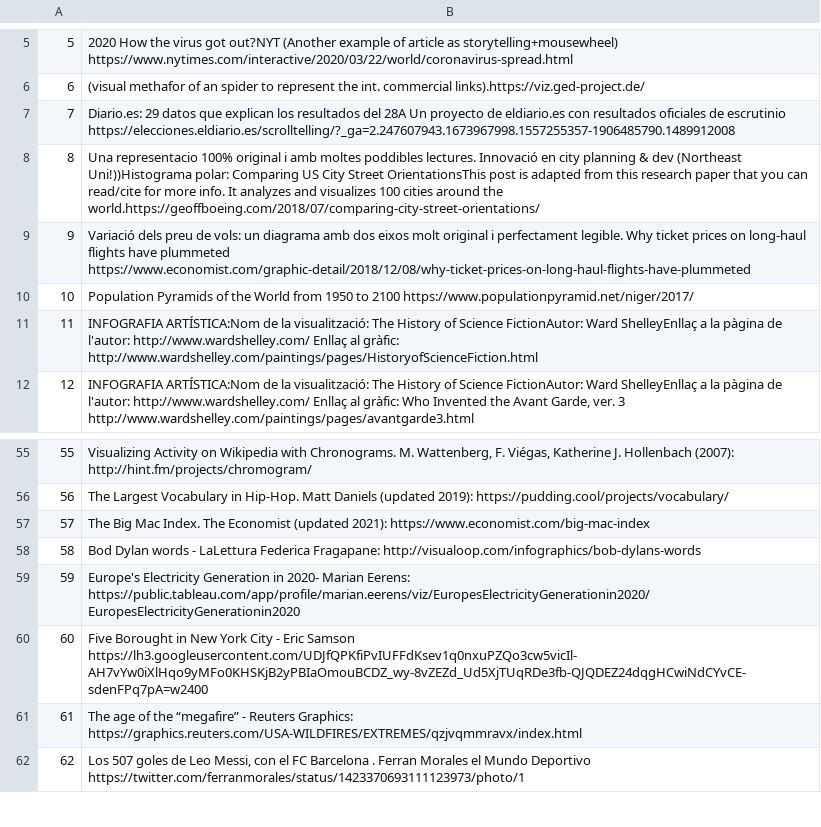
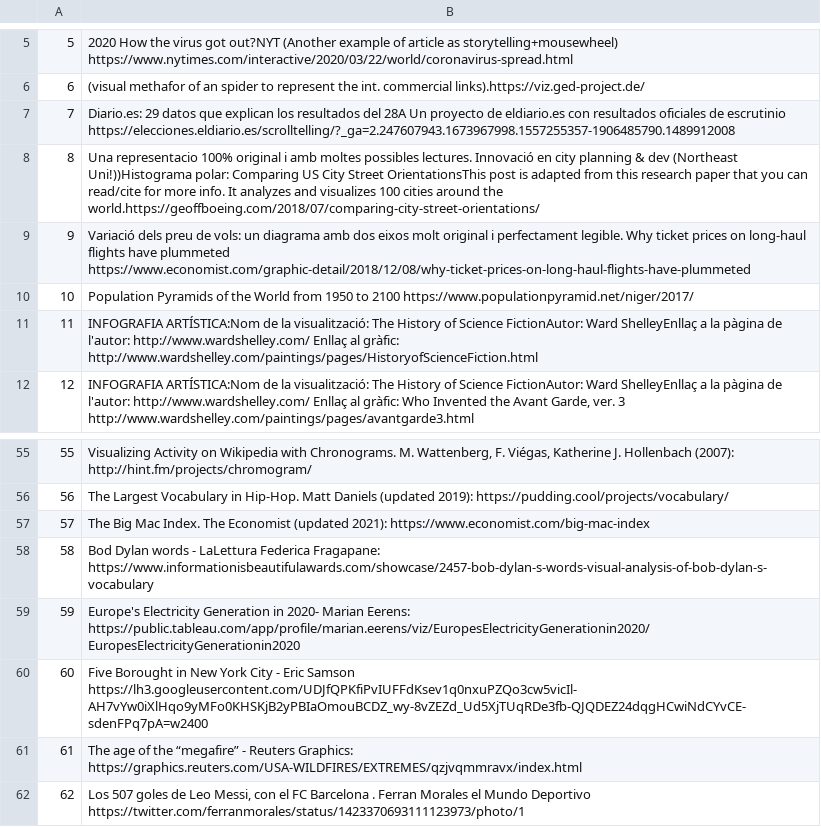
Before and after one commit to jaumet/UOC-datavis-resources, a CSV file: List-BestVis.csv, drawn as a sheet; only a part is shown, gaps mark what is left out.

Commit message:
URL 58 changed + tiny typos

```diff
--- a/List-BestVis.csv
+++ b/List-BestVis.csv
@@ -7,3 +7,3 @@
 7,Diario.es: 29 datos que explican los resultados del 28A Un proyecto de eldiario.es con resultados oficiales de escrutinio https://elecciones.eldiario.es/scrolltelling/?_ga=2.247607943.1673967998.1557255357-1906485790.1489912008
-8,Una representacio 100% original i amb moltes poddibles lectures. Innovació en city planning & dev (Northeast Uni!))Histograma polar: Comparing US City Street OrientationsThis post is adapted from this research paper that you can read/cite for more info. It analyzes and visualizes 100 cities around the world.https://geoffboeing.com/2018/07/comparing-city-street-orientations/
+8,Una representacio 100% original i amb moltes possibles lectures. Innovació en city planning & dev (Northeast Uni!))Histograma polar: Comparing US City Street OrientationsThis post is adapted from this research paper that you can read/cite for more info. It analyzes and visualizes 100 cities around the world.https://geoffboeing.com/2018/07/comparing-city-street-orientations/
 9,Variació dels preu de vols: un diagrama amb dos eixos molt original i perfectament legible. Why ticket prices on long-haul flights have plummeted https://www.economist.com/graphic-detail/2018/12/08/why-ticket-prices-on-long-haul-flights-have-plummeted
@@ -57,3 +57,3 @@
 57,The Big Mac Index. The Economist (updated 2021): https://www.economist.com/big-mac-index
-58,Bod Dylan words - LaLettura Federica Fragapane: http://visualoop.com/infographics/bob-dylans-words
+58,Bod Dylan words - LaLettura Federica Fragapane: https://www.informationisbeautifulawards.com/showcase/2457-bob-dylan-s-words-visual-analysis-of-bob-dylan-s-vocabulary
 59,Europe's Electricity Generation in 2020- Marian Eerens: https://public.tableau.com/app/profile/marian.eerens/viz/EuropesElectricityGenerationin2020/EuropesElectricityGenerationin2020
```
